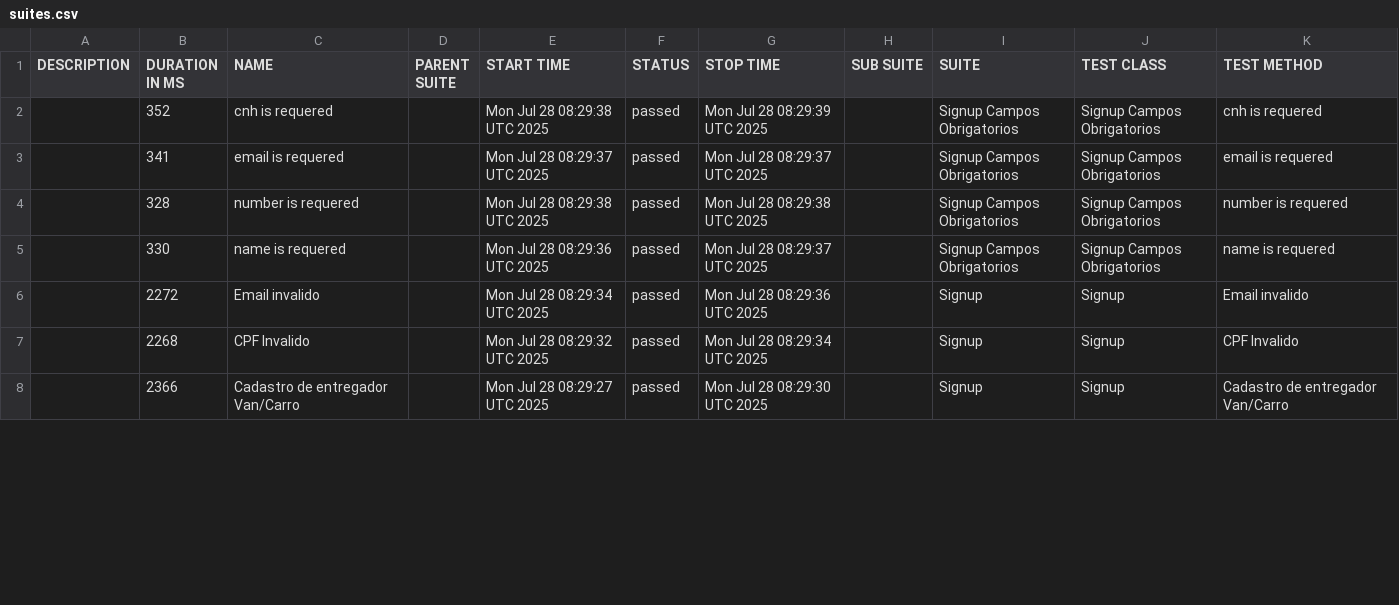
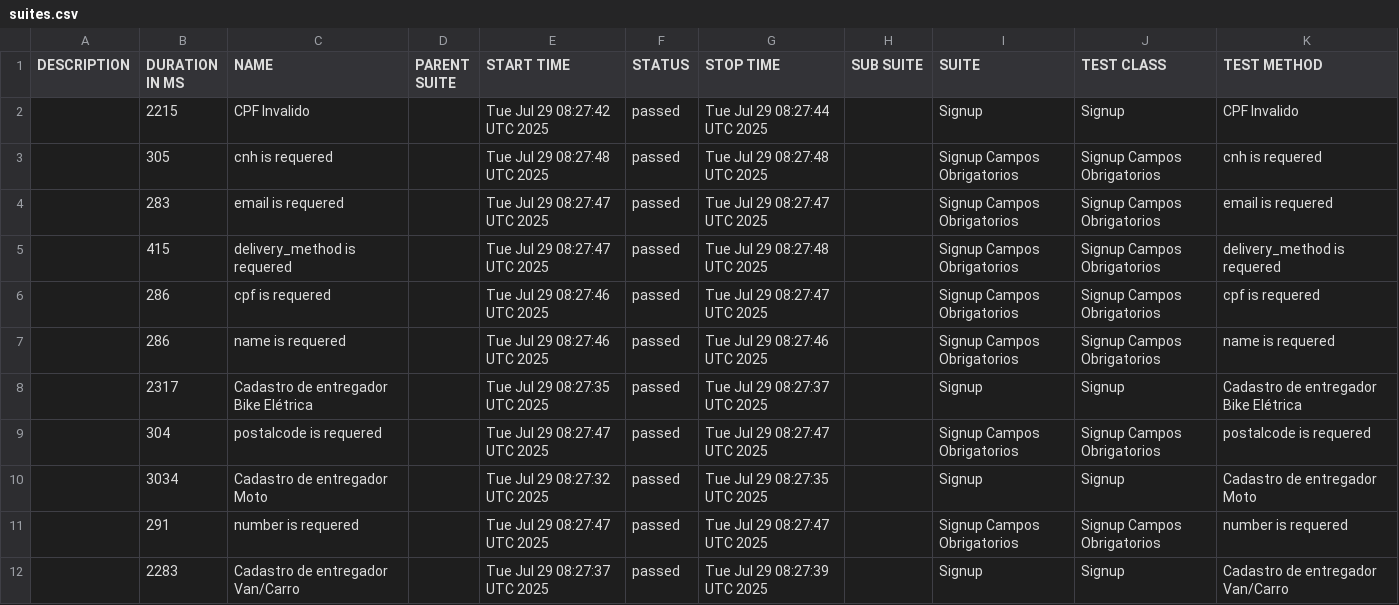
Before and after one commit to diegobbarbosa09/buger-eats-cypress, a CSV file: data/suites.csv, drawn as a sheet; only a part is shown; the diff covers the shown part only.

```diff
--- a/data/suites.csv
+++ b/data/suites.csv
@@ -1,8 +1,12 @@
 "DESCRIPTION","DURATION IN MS","NAME","PARENT SUITE","START TIME","STATUS","STOP TIME","SUB SUITE","SUITE","TEST CLASS","TEST METHOD"
-"","352","cnh is requered","","Mon Jul 28 08:29:38 UTC 2025","passed","Mon Jul 28 08:29:39 UTC 2025","","Signup Campos Obrigatorios","Signup Campos Obrigatorios","cnh is requered"
-"","341","email is requered","","Mon Jul 28 08:29:37 UTC 2025","passed","Mon Jul 28 08:29:37 UTC 2025","","Signup Campos Obrigatorios","Signup Campos Obrigatorios","email is requered"
-"","328","number is requered","","Mon Jul 28 08:29:38 UTC 2025","passed","Mon Jul 28 08:29:38 UTC 2025","","Signup Campos Obrigatorios","Signup Campos Obrigatorios","number is requered"
-"","330","name is requered","","Mon Jul 28 08:29:36 UTC 2025","passed","Mon Jul 28 08:29:37 UTC 2025","","Signup Campos Obrigatorios","Signup Campos Obrigatorios","name is requered"
-"","2272","Email invalido","","Mon Jul 28 08:29:34 UTC 2025","passed","Mon Jul 28 08:29:36 UTC 2025","","Signup","Signup","Email invalido"
-"","2268","CPF Invalido","","Mon Jul 28 08:29:32 UTC 2025","passed","Mon Jul 28 08:29:34 UTC 2025","","Signup","Signup","CPF Invalido"
-"","2366","Cadastro de entregador Van/Carro","","Mon Jul 28 08:29:27 UTC 2025","passed","Mon Jul 28 08:29:30 UTC 2025","","Signup","Signup","Cadastro de entregador Van/Carro"
+"","2215","CPF Invalido","","Tue Jul 29 08:27:42 UTC 2025","passed","Tue Jul 29 08:27:44 UTC 2025","","Signup","Signup","CPF Invalido"
+"","305","cnh is requered","","Tue Jul 29 08:27:48 UTC 2025","passed","Tue Jul 29 08:27:48 UTC 2025","","Signup Campos Obrigatorios","Signup Campos Obrigatorios","cnh is requered"
+"","283","email is requered","","Tue Jul 29 08:27:47 UTC 2025","passed","Tue Jul 29 08:27:47 UTC 2025","","Signup Campos Obrigatorios","Signup Campos Obrigatorios","email is requered"
+"","415","delivery_method is requered","","Tue Jul 29 08:27:47 UTC 2025","passed","Tue Jul 29 08:27:48 UTC 2025","","Signup Campos Obrigatorios","Signup Campos Obrigatorios","delivery_method is requered"
+"","286","cpf is requered","","Tue Jul 29 08:27:46 UTC 2025","passed","Tue Jul 29 08:27:47 UTC 2025","","Signup Campos Obrigatorios","Signup Campos Obrigatorios","cpf is requered"
+"","286","name is requered","","Tue Jul 29 08:27:46 UTC 2025","passed","Tue Jul 29 08:27:46 UTC 2025","","Signup Campos Obrigatorios","Signup Campos Obrigatorios","name is requered"
+"","2317","Cadastro de entregador Bike Elétrica","","Tue Jul 29 08:27:35 UTC 2025","passed","Tue Jul 29 08:27:37 UTC 2025","","Signup","Signup","Cadastro de entregador Bike Elétrica"
+"","304","postalcode is requered","","Tue Jul 29 08:27:47 UTC 2025","passed","Tue Jul 29 08:27:47 UTC 2025","","Signup Campos Obrigatorios","Signup Campos Obrigatorios","postalcode is requered"
+"","3034","Cadastro de entregador Moto","","Tue Jul 29 08:27:32 UTC 2025","passed","Tue Jul 29 08:27:35 UTC 2025","","Signup","Signup","Cadastro de entregador Moto"
+"","291","number is requered","","Tue Jul 29 08:27:47 UTC 2025","passed","Tue Jul 29 08:27:47 UTC 2025","","Signup Campos Obrigatorios","Signup Campos Obrigatorios","number is requered"
+"","2283","Cadastro de entregador Van/Carro","","Tue Jul 29 08:27:37 UTC 2025","passed","Tue Jul 29 08:27:39 UTC 2025","","Signup","Signup","Cadastro de entregador Van/Carro"
```
Also changed, not shown: 4 removed rows and 8 edited cells elsewhere in this file, 40 other files.
